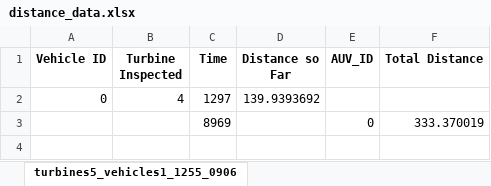
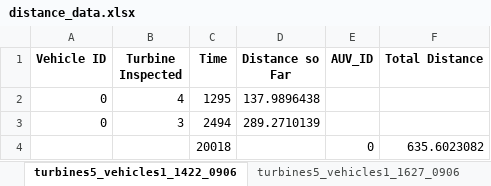
Before and after one commit to eferreirafilho/demeter-paper-simulations, an Excel workbook: distance_data.xlsx, sheet turbines5_vehicles1_1422_0906, drawn as a sheet; values as stored, in another font and other column widths than the file's, no borders; removed rows and columns are numbered as before the commit, all else as after; the diff names each change by its address in the sheet, - before the commit and + after, or states it on an @@ line.

```diff
--- a/distance_data.xlsx (sheet turbines5_vehicles1_1422_0906)
+++ b/distance_data.xlsx (sheet turbines5_vehicles1_1422_0906)
-sheet tab: turbines5_vehicles1_1255_0906
+sheet tab: turbines5_vehicles1_1422_0906
+sheet tab: turbines5_vehicles1_1627_0906
-C2 (Time): 1297
+C2 (Time): 1295
-D2 (Distance so Far): 139.9393692
+D2 (Distance so Far): 137.9896438
-row 3:  |  | 8969 |  | 0 | 333.370019
+row 3: 0 | 3 | 2494 | 289.2710139
+row 4:  |  | 20018 |  | 0 | 635.6023082
```
Also changed, not shown: other sheet tabs, 4 other files.
